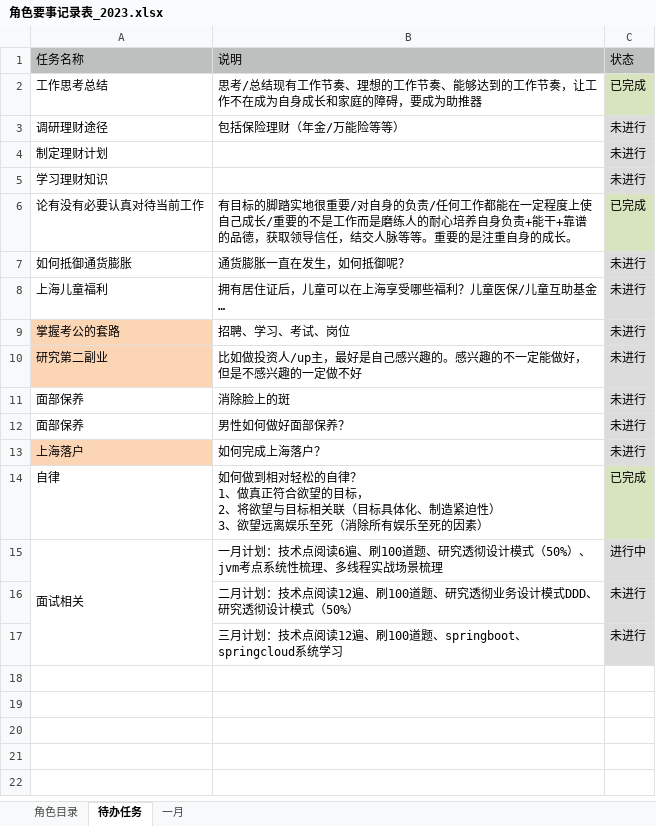
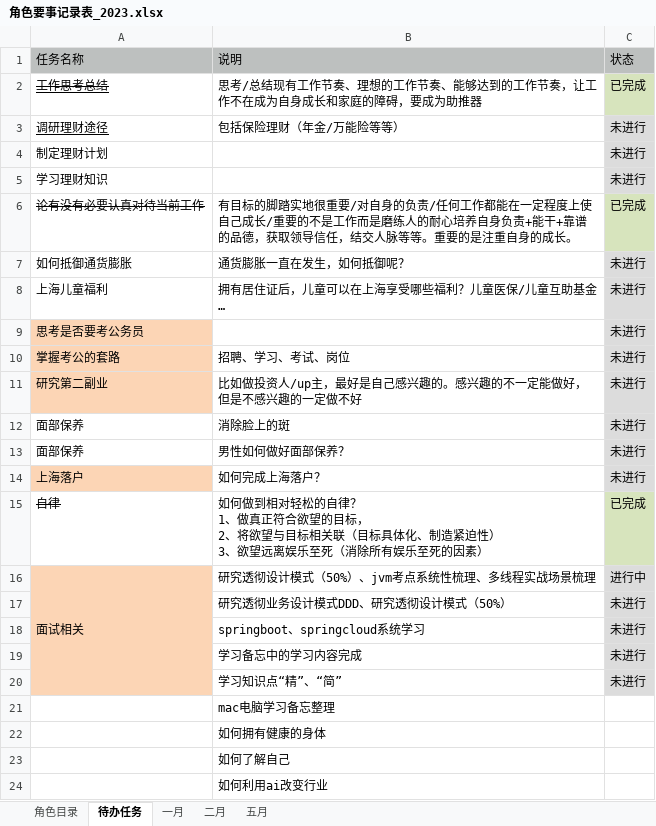
Before and after one commit to monkeyGeek369/icarus_monkeyGeek_source, an Excel workbook: file/personal/roleImportant/角色要事记录表_2023.xlsx, sheet 待办任务, drawn as a sheet; values as stored, in another font and other column widths than the file's, no borders; addresses are those after the commit; the diff names each change by its address in the sheet, - before the commit and + after, or states it on an @@ line.

```diff
--- a/file/personal/roleImportant/角色要事记录表_2023.xlsx (sheet 待办任务)
+++ b/file/personal/roleImportant/角色要事记录表_2023.xlsx (sheet 待办任务)
+sheet tab: 二月
+sheet tab: 五月
-A2:A3 underline: off
+A2:A3 underline: on
-A2 strikethrough: off
+A2 strikethrough: on
-A6 strikethrough: off
+A6 strikethrough: on
+row 9: 思考是否要考公务员 |  | 未进行
-A15 strikethrough: off
+A15 strikethrough: on
-A16:A18 fill: none
+A16:A18 fill: #FCD5B5
-B16: 一月计划：技术点阅读6遍、刷100道题、研究透彻设计模式（50%）、jvm考点系统性梳理、多线程实战场景梳理
+B16: 研究透彻设计模式（50%）、jvm考点系统性梳理、多线程实战场景梳理
-B17: 二月计划：技术点阅读12遍、刷100道题、研究透彻业务设计模式DDD、研究透彻设计模式（50%）
+B17: 研究透彻业务设计模式DDD、研究透彻设计模式（50%）
-B18: 三月计划：技术点阅读12遍、刷100道题、springboot、springcloud系统学习
+B18: springboot、springcloud系统学习
+row 19:  | 学习备忘中的学习内容完成 | 未进行
+row 20:  | 学习知识点“精”、“简” | 未进行
+row 21:  | mac电脑学习备忘整理
+row 22:  | 如何拥有健康的身体
+row 23:  | 如何了解自己
+row 24:  | 如何利用ai改变行业
```
Also changed, not shown: sheet 一月, 16 other files.
